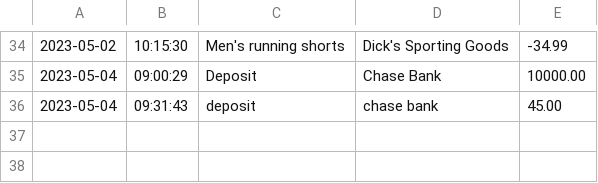
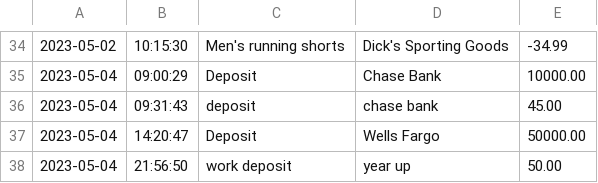
Before and after one commit to mahmed90851/AccountingLedger, a CSV file: transactions.csv, drawn as a sheet; only a part is shown, gaps mark what is left out; the diff names each change by its address in the sheet, - before the commit and + after, or states it on an @@ line.

```diff
--- a/transactions.csv
+++ b/transactions.csv
+row 37: 2023-05-04 | 14:20:47 | Deposit | Wells Fargo | 50000.00
+row 38: 2023-05-04 | 21:56:50 | work deposit | year up | 50.00
```
Also changed, not shown: 2 other files.
